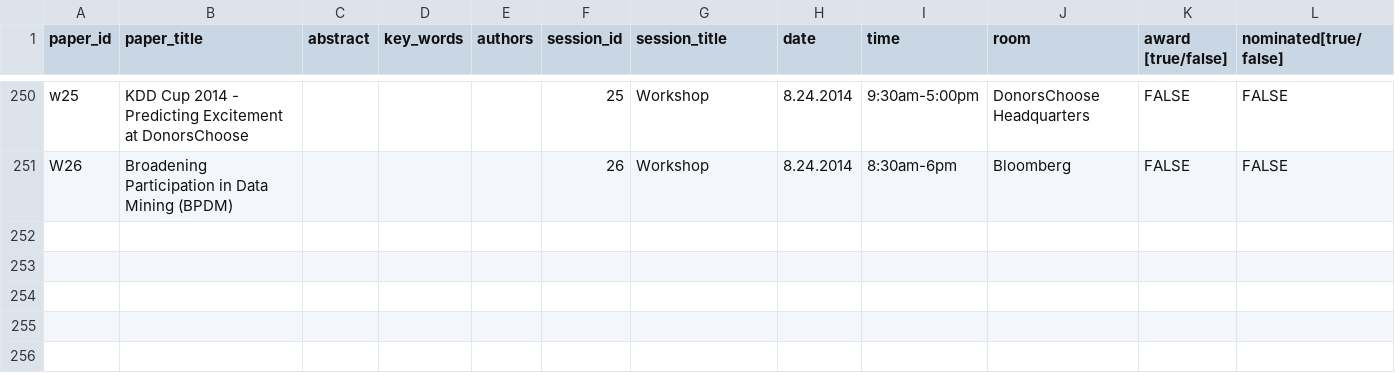
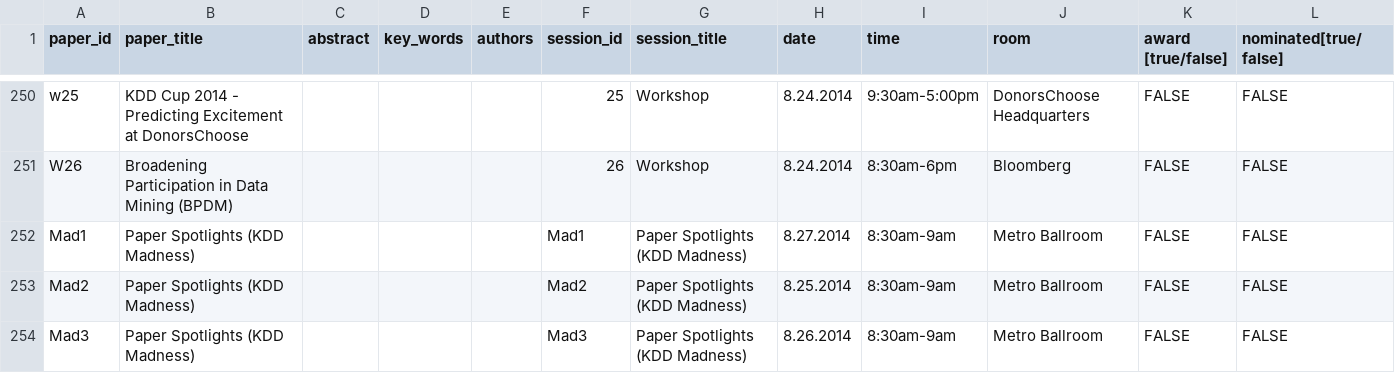
Before and after one commit to ywteh/confer, a CSV file: data/kdd2014/kdd2014.csv, drawn as a sheet; only a part is shown, gaps mark what is left out.

```diff
--- a/data/kdd2014/kdd2014.csv
+++ b/data/kdd2014/kdd2014.csv
@@ -1009 +1009,4 @@ w25,KDD Cup 2014 - Predicting Excitement at DonorsChoose,,,,25,Workshop,8.24.201
 W26,Broadening Participation in Data Mining (BPDM),,,,26,Workshop,8.24.2014,8:30am-6pm,Bloomberg ,FALSE,FALSE
+Mad1,Paper Spotlights (KDD Madness),,,,Mad1,Paper Spotlights (KDD Madness),8.27.2014,8:30am-9am,Metro Ballroom,FALSE,FALSE
+Mad2,Paper Spotlights (KDD Madness),,,,Mad2,Paper Spotlights (KDD Madness),8.25.2014,8:30am-9am,Metro Ballroom,FALSE,FALSE
+Mad3,Paper Spotlights (KDD Madness),,,,Mad3,Paper Spotlights (KDD Madness),8.26.2014,8:30am-9am,Metro Ballroom,FALSE,FALSE
```
Also changed, not shown: 6 other files.
